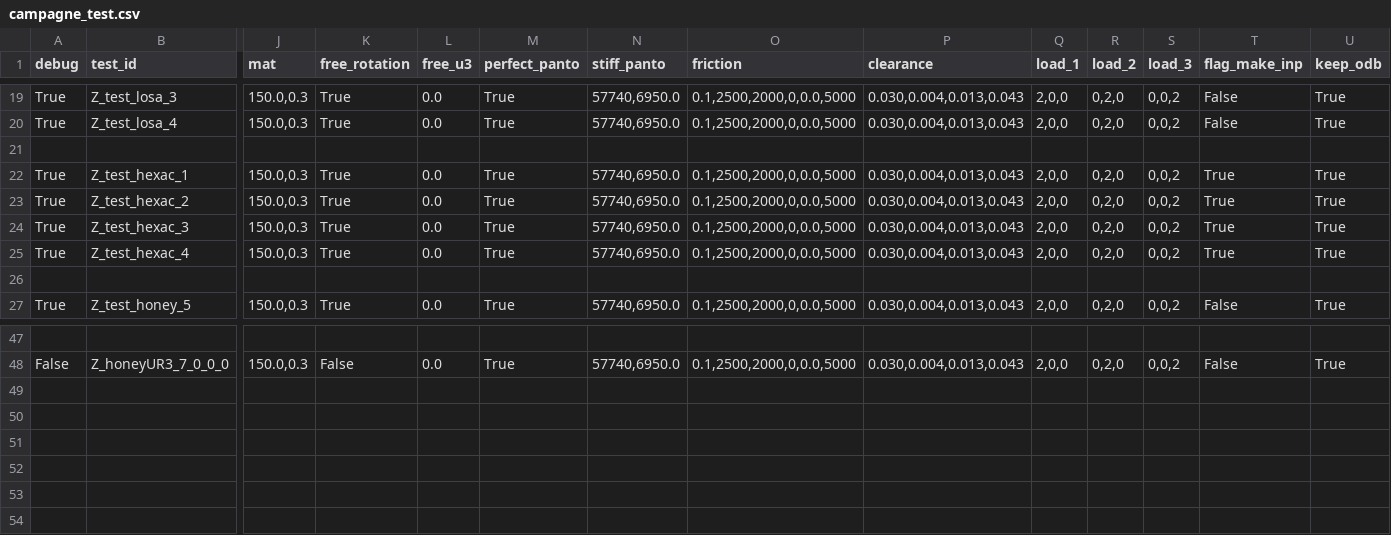
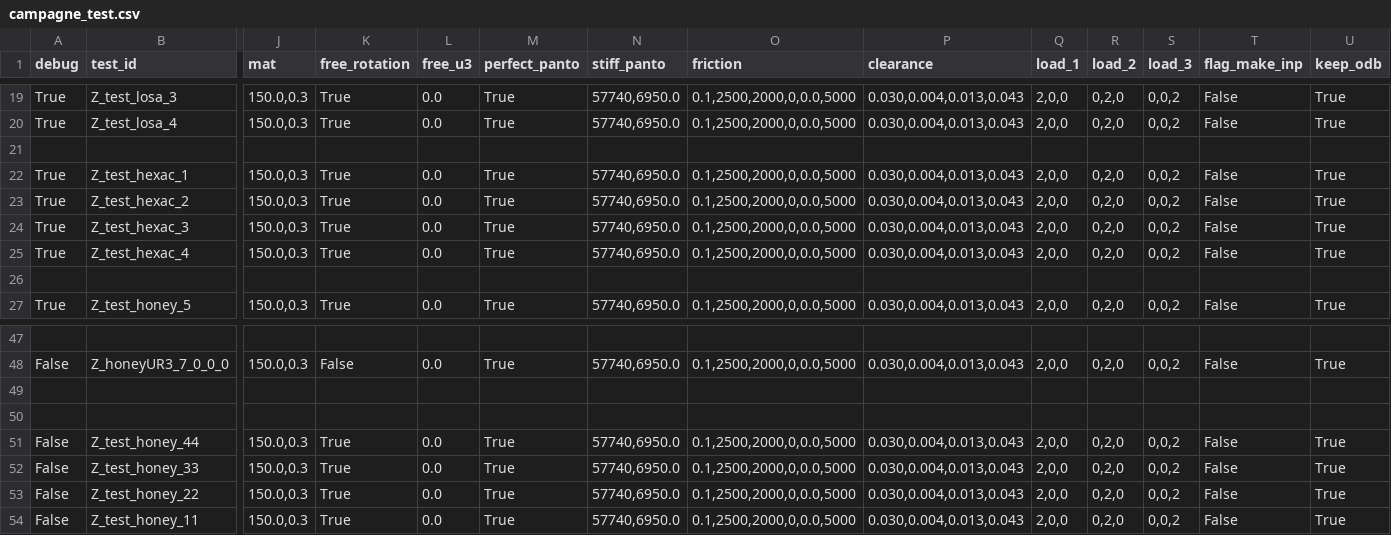
Before and after one commit to h06e/abakubc, a CSV file: campagne_test.csv, drawn as a sheet; only a part is shown, gaps mark what is left out; rows hold the shown columns only; the diff names each change by its address in the sheet, - before the commit and + after, or states it on an @@ line.

Commit message:
cas de ref honey

```diff
--- a/campagne_test.csv
+++ b/campagne_test.csv
-T22:T25 (flag_make_inp): True
+T22:T25 (flag_make_inp): False
+row 49: (empty)
+row 50: (empty)
+row 51: False | Z_test_honey_44 | 150.0,0.3 | True | 0.0 | True | 57740,6950.0 | 0.1,2500,2000,0,0.0,5000 | 0.030,0.004,0.013,0.043 | 2,0,0 | 0,2,0 | 0,0,2 | False | True
+row 52: False | Z_test_honey_33 | 150.0,0.3 | True | 0.0 | True | 57740,6950.0 | 0.1,2500,2000,0,0.0,5000 | 0.030,0.004,0.013,0.043 | 2,0,0 | 0,2,0 | 0,0,2 | False | True
+row 53: False | Z_test_honey_22 | 150.0,0.3 | True | 0.0 | True | 57740,6950.0 | 0.1,2500,2000,0,0.0,5000 | 0.030,0.004,0.013,0.043 | 2,0,0 | 0,2,0 | 0,0,2 | False | True
+row 54: False | Z_test_honey_11 | 150.0,0.3 | True | 0.0 | True | 57740,6950.0 | 0.1,2500,2000,0,0.0,5000 | 0.030,0.004,0.013,0.043 | 2,0,0 | 0,2,0 | 0,0,2 | False | True
```
Also changed, not shown: 48 other files.
